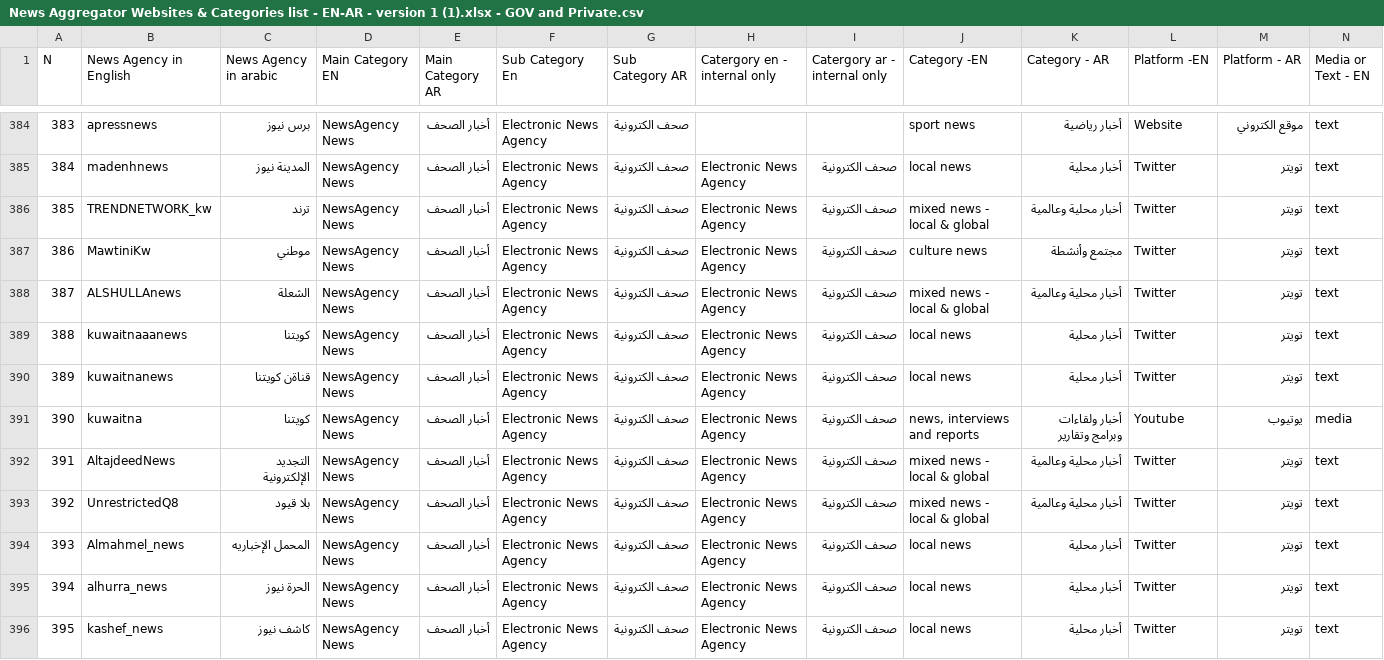
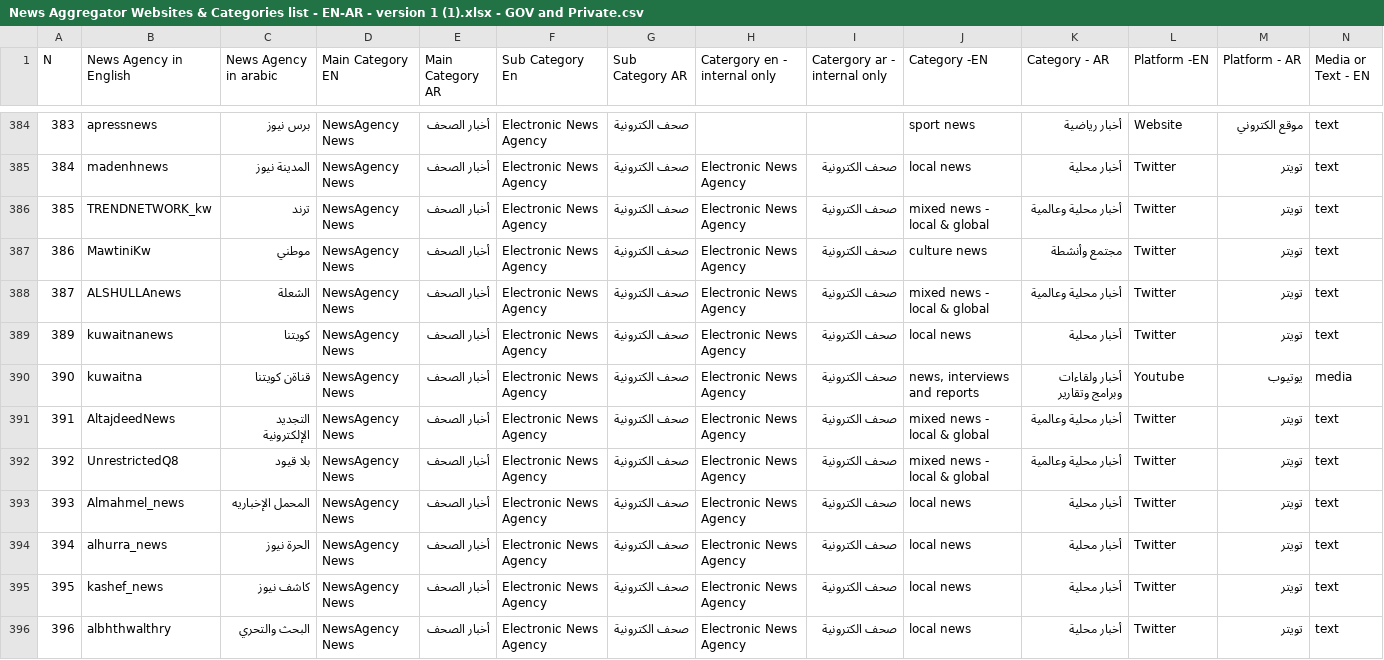
Before and after one commit to athulkannan2000/Scraper, a CSV file: arabic_scrapper/arabic_scrapper/spiders/News Aggregator Websites & Categories list - EN-AR - version 1 (1).xlsx - GOV and Private.csv, drawn as a sheet; only a part is shown, gaps mark what is left out; the shorter side is filled out with more unchanged rows; removed rows and columns are numbered as before the commit, all else as after; rows hold the shown columns only; the diff names each change by its address in the sheet, - before the commit and + after, or states it on an @@ line.

Commit message:
change in national_fund,twitter and dataset

```diff
--- a/arabic_scrapper/arabic_scrapper/spiders/News Aggregator Websites & Categories list - EN-AR - version 1 (1).xlsx - GOV and Private.csv
+++ b/arabic_scrapper/arabic_scrapper/spiders/News Aggregator Websites & Categories list - EN-AR - version 1 (1).xlsx - GOV and Private.csv
-row 389: 388 | kuwaitnaaanews | كويتنا | NewsAgency News | أخبار الصحف | Electronic News Agency | صحف الكترونية | Electronic News Agency | صحف الكترونية | local news | أخبار محلية | Twitter | تويتر | text
-C389 (News Agency in arabic): قناةن كويتنا
+C389 (News Agency in arabic): كويتنا
-C390 (News Agency in arabic): كويتنا
+C390 (News Agency in arabic): قناةن كويتنا
```
Also changed, not shown: 3 other files.
